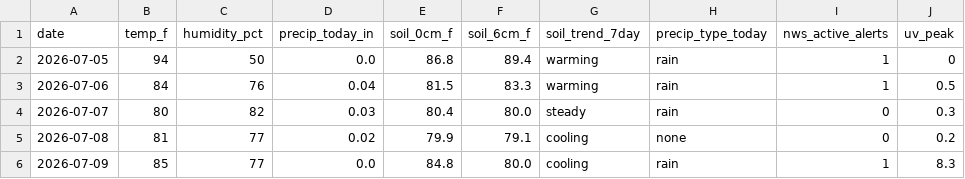
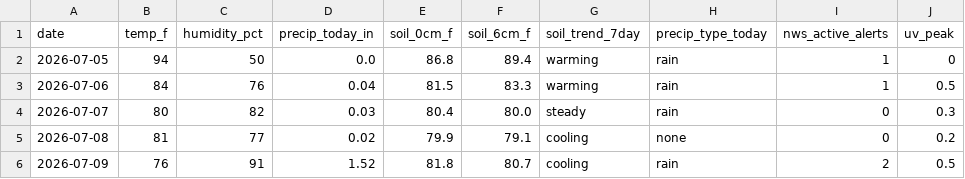
Before and after one commit to RDBFarm/rdbf-weather, a CSV file: weather_history.csv, drawn as a sheet; only a part is shown; the diff names each change by its address in the sheet, - before the commit and + after, or states it on an @@ line.

```diff
--- a/weather_history.csv
+++ b/weather_history.csv
-B6 (temp_f): 85
+B6 (temp_f): 76
-C6 (humidity_pct): 77
+C6 (humidity_pct): 91
-D6 (precip_today_in): 0.0
+D6 (precip_today_in): 1.52
-E6 (soil_0cm_f): 84.8
+E6 (soil_0cm_f): 81.8
-F6 (soil_6cm_f): 80.0
+F6 (soil_6cm_f): 80.7
-I6 (nws_active_alerts): 1
+I6 (nws_active_alerts): 2
-J6 (uv_peak): 8.3
+J6 (uv_peak): 0.5
```
Also changed, not shown: 1 other file.
